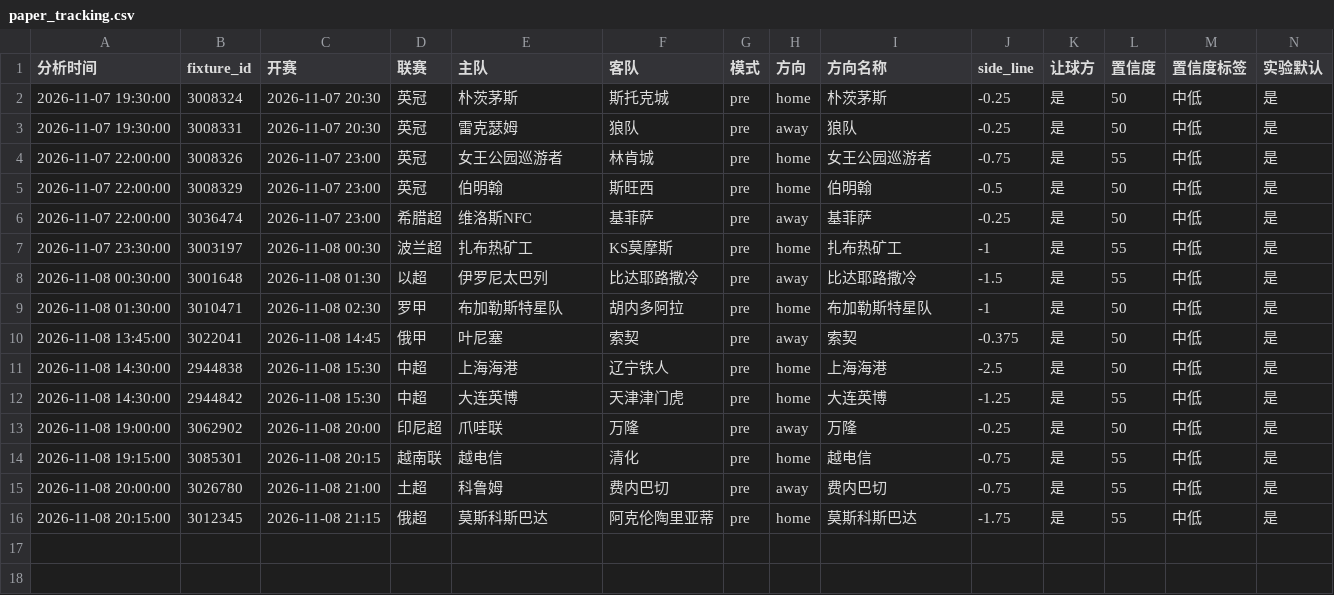
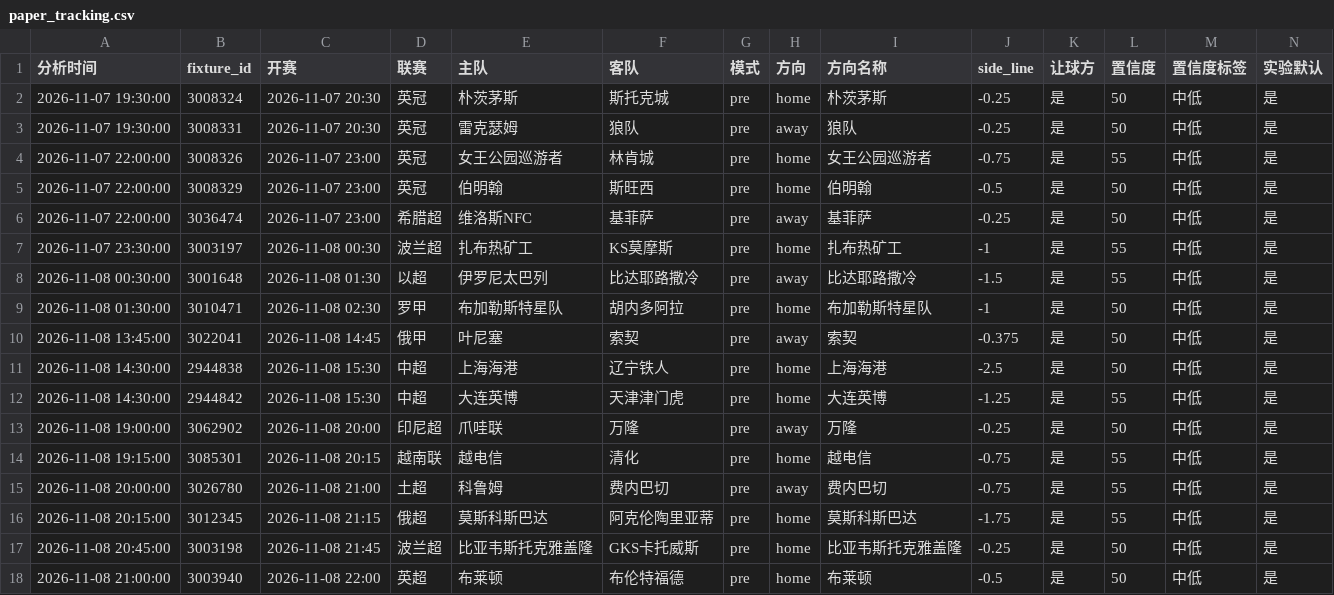
Before and after one commit to housan321/football-rule-engine, a CSV file: tracking/paper_tracking.csv, drawn as a sheet; only a part is shown; rows hold the shown columns only; the diff names each change by its address in the sheet, - before the commit and + after, or states it on an @@ line.

```diff
--- a/tracking/paper_tracking.csv
+++ b/tracking/paper_tracking.csv
+row 17: 2026-11-08 20:45:00 | 3003198 | 2026-11-08 21:45 | 波兰超 | 比亚韦斯托克雅盖隆 | GKS卡托威斯 | pre | home | 比亚韦斯托克雅盖隆 | -0.25 | 是 | 50 | 中低 | 是
+row 18: 2026-11-08 21:00:00 | 3003940 | 2026-11-08 22:00 | 英超 | 布莱顿 | 布伦特福德 | pre | home | 布莱顿 | -0.5 | 是 | 50 | 中低 | 是
```
Also changed, not shown: 2 other files.
